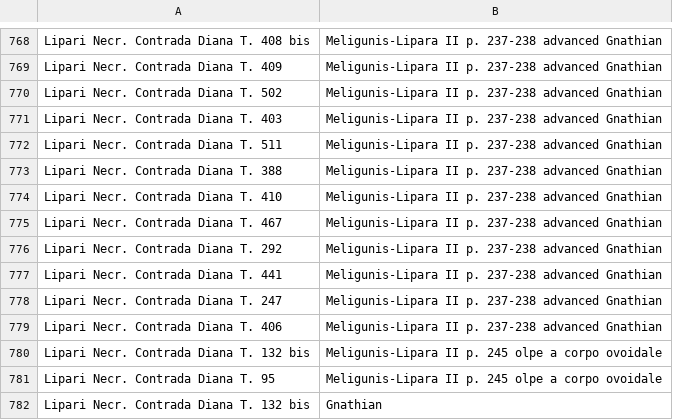
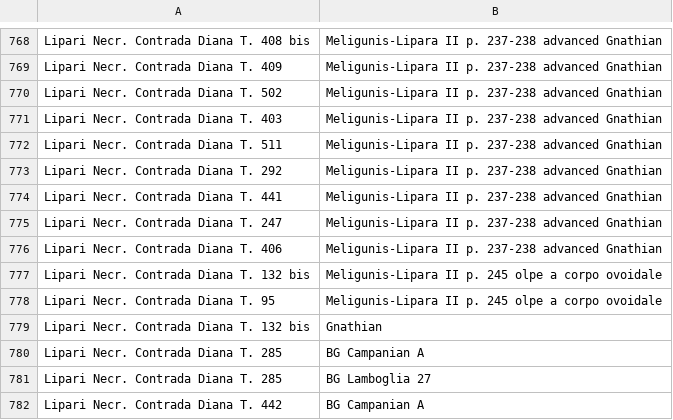
Before and after one commit to scollinselliott/eratosthenes-data, a CSV file: data/eda20260801/seriations_input/input_meligunislipara2.csv, drawn as a sheet; only a part is shown, gaps mark what is left out; the shorter side is filled out with more unchanged rows.

Commit message:
remove comparisons to T. 410 467 388 (5th c.) p. 238 stamnoi non chron. definitive

```diff
--- a/data/eda20260801/seriations_input/input_meligunislipara2.csv
+++ b/data/eda20260801/seriations_input/input_meligunislipara2.csv
@@ -772,5 +772,2 @@ Lipari Necr. Contrada Diana T. 403,Meligunis-Lipara II p. 237-238 advanced Gnath
 Lipari Necr. Contrada Diana T. 511,Meligunis-Lipara II p. 237-238 advanced Gnathian
-Lipari Necr. Contrada Diana T. 388,Meligunis-Lipara II p. 237-238 advanced Gnathian
-Lipari Necr. Contrada Diana T. 410,Meligunis-Lipara II p. 237-238 advanced Gnathian
-Lipari Necr. Contrada Diana T. 467,Meligunis-Lipara II p. 237-238 advanced Gnathian
 Lipari Necr. Contrada Diana T. 292,Meligunis-Lipara II p. 237-238 advanced Gnathian
```
